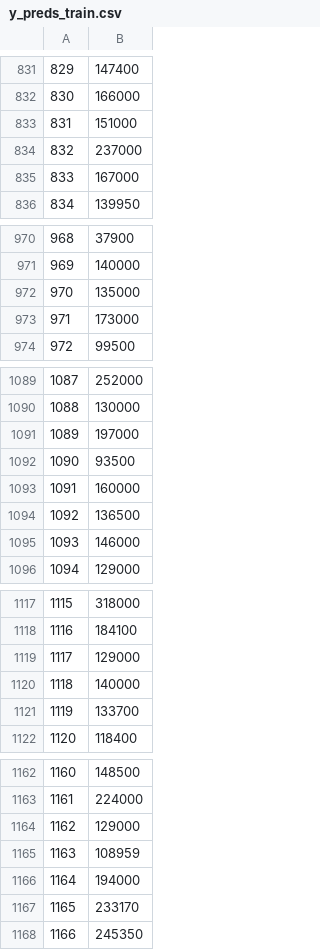
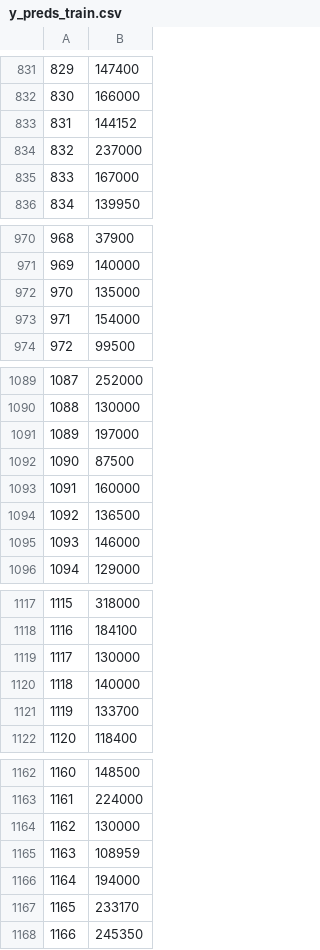
Before and after one commit to GonzaloPietraroia/Hackathon, a CSV file: y_preds_train.csv, drawn as a sheet; only a part is shown, gaps mark what is left out; the diff covers the shown part only.

```diff
--- a/y_preds_train.csv
+++ b/y_preds_train.csv
@@ -832,3 +832,3 @@
 830,166000
-831,151000
+831,144152
 832,237000
@@ -972,3 +972,3 @@
 970,135000
-971,173000
+971,154000
 972,99500
@@ -1091,3 +1091,3 @@
 1089,197000
-1090,93500
+1090,87500
 1091,160000
@@ -1118,3 +1118,3 @@
 1116,184100
-1117,129000
+1117,130000
 1118,140000
@@ -1163,3 +1163,3 @@
 1161,224000
-1162,129000
+1162,130000
 1163,108959
```
Also changed, not shown: 7 edited cells elsewhere in this file, y_preds_test.csv.
